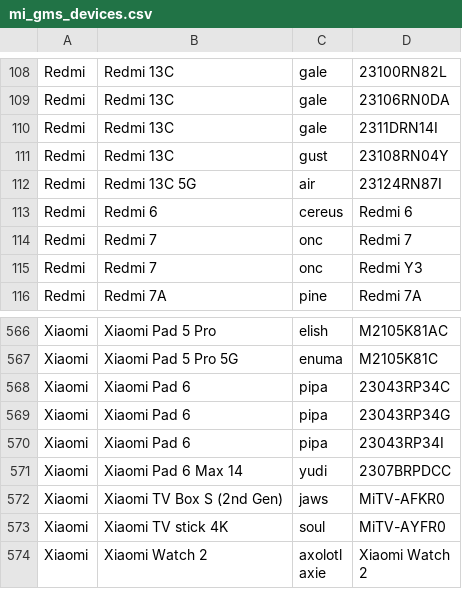
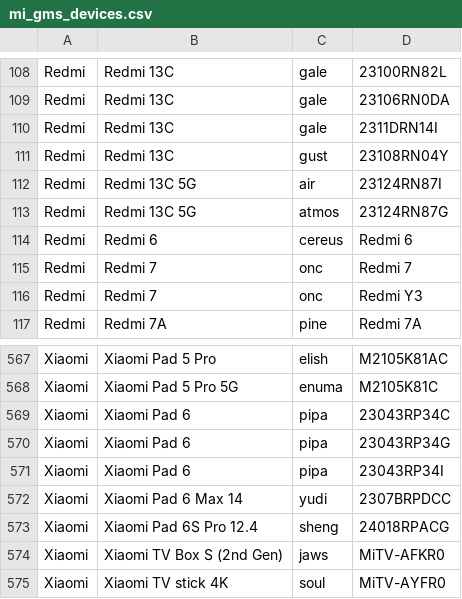
Before and after one commit to Soar1989/get_android_data, a CSV file: data/mi_gms_devices.csv, drawn as a sheet; only a part is shown, gaps mark what is left out; the shorter side is filled out with more unchanged rows.

```diff
--- a/data/mi_gms_devices.csv
+++ b/data/mi_gms_devices.csv
@@ -112,2 +112,3 @@ Redmi,Redmi 13C,gust,23108RN04Y
 Redmi,Redmi 13C 5G,air,23124RN87I
+Redmi,Redmi 13C 5G,atmos,23124RN87G
 Redmi,Redmi 6,cereus,Redmi 6
@@ -571,2 +572,3 @@ Xiaomi,Xiaomi Pad 6,pipa,23043RP34I
 Xiaomi,Xiaomi Pad 6 Max 14,yudi,2307BRPDCC
+Xiaomi,Xiaomi Pad 6S Pro 12.4,sheng,24018RPACG
 Xiaomi,Xiaomi TV Box S (2nd Gen),jaws,MiTV-AFKR0
```
